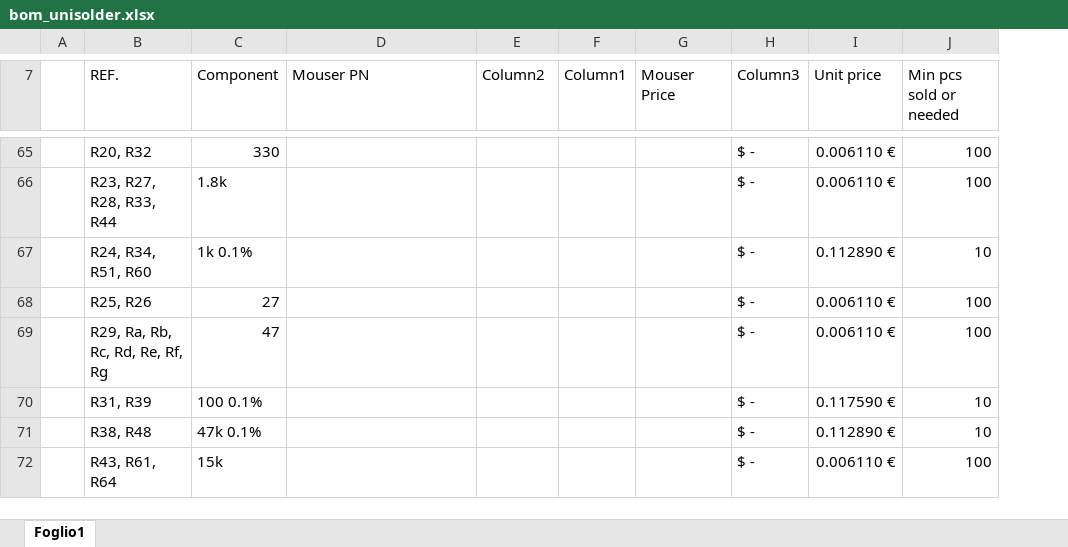
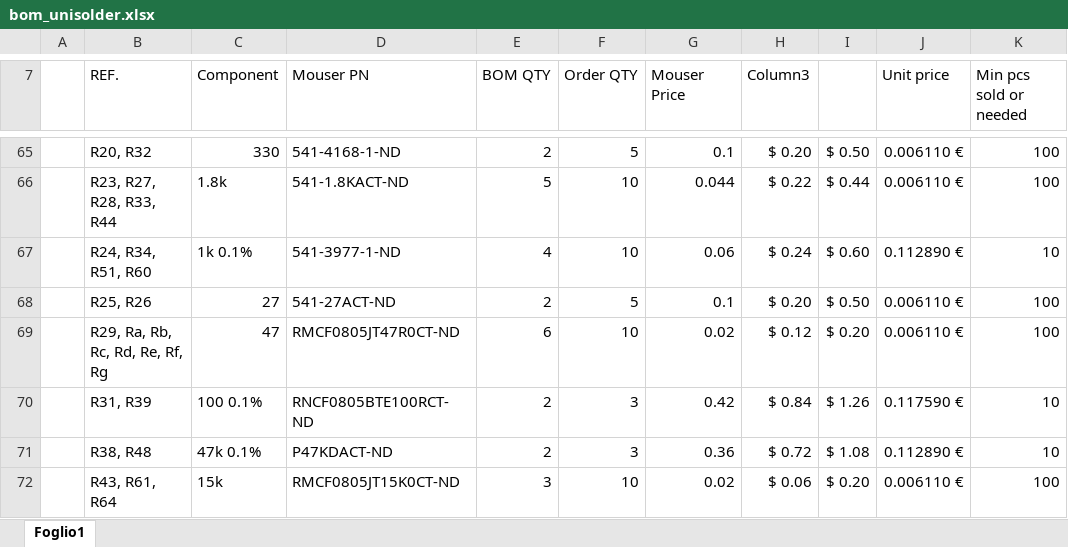
Before and after one commit to valerionew/unisolder-notes, an Excel workbook: bom_unisolder.xlsx, sheet Foglio1, drawn as a sheet; only a part is shown, gaps mark what is left out; values as stored, in another font and other column widths than the file's, no cell formats; table styles not drawn; removed rows and columns are numbered as before the commit, all else as after; the diff covers the shown part only; the diff names each change by its address in the sheet, - before the commit and + after, or states it on an @@ line.

```diff
--- a/bom_unisolder.xlsx (sheet Foglio1)
+++ b/bom_unisolder.xlsx (sheet Foglio1)
-column F (Column1), empty
+column F (Order QTY), rows 65-72: 5 | 10 | 10 | 5 | 10 | 3 | 3 | 10
+column I, rows 65-72: $ 0.50 | $ 0.44 | $ 0.60 | $ 0.50 | $ 0.20 | $ 1.26 | $ 1.08 | $ 0.20
-E7: Column2
+E7: BOM QTY
-D65 (Mouser PN): (empty)
+D65 (Mouser PN): 541-4168-1-ND
-E65 (BOM QTY): (empty)
+E65 (BOM QTY): 2
-G65 (Mouser Price): (empty)
+G65 (Mouser Price): 0.1
-H65 (Column3): $ -
+H65 (Column3): $ 0.20
-D66 (Mouser PN): (empty)
+D66 (Mouser PN): 541-1.8KACT-ND
-E66 (BOM QTY): (empty)
+E66 (BOM QTY): 5
-G66 (Mouser Price): (empty)
+G66 (Mouser Price): 0.044
-H66 (Column3): $ -
+H66 (Column3): $ 0.22
-D67 (Mouser PN): (empty)
+D67 (Mouser PN): 541-3977-1-ND
-E67 (BOM QTY): (empty)
+E67 (BOM QTY): 4
-G67 (Mouser Price): (empty)
+G67 (Mouser Price): 0.06
-H67 (Column3): $ -
+H67 (Column3): $ 0.24
-D68 (Mouser PN): (empty)
+D68 (Mouser PN): 541-27ACT-ND
-E68 (BOM QTY): (empty)
+E68 (BOM QTY): 2
-G68 (Mouser Price): (empty)
+G68 (Mouser Price): 0.1
-H68 (Column3): $ -
+H68 (Column3): $ 0.20
-D69 (Mouser PN): (empty)
+D69 (Mouser PN): RMCF0805JT47R0CT-ND
-E69 (BOM QTY): (empty)
+E69 (BOM QTY): 6
-G69 (Mouser Price): (empty)
+G69 (Mouser Price): 0.02
-H69 (Column3): $ -
+H69 (Column3): $ 0.12
-D70 (Mouser PN): (empty)
+D70 (Mouser PN): RNCF0805BTE100RCT-ND
-E70:E71 (BOM QTY): (empty)
+E70:E71 (BOM QTY): 2
-G70 (Mouser Price): (empty)
+G70 (Mouser Price): 0.42
-H70 (Column3): $ -
+H70 (Column3): $ 0.84
-D71 (Mouser PN): (empty)
+D71 (Mouser PN): P47KDACT-ND
-G71 (Mouser Price): (empty)
+G71 (Mouser Price): 0.36
-H71 (Column3): $ -
+H71 (Column3): $ 0.72
-D72 (Mouser PN): (empty)
+D72 (Mouser PN): RMCF0805JT15K0CT-ND
-E72 (BOM QTY): (empty)
+E72 (BOM QTY): 3
-G72 (Mouser Price): (empty)
+G72 (Mouser Price): 0.02
-H72 (Column3): $ -
+H72 (Column3): $ 0.06
```
Also changed, not shown: 2 added rows, 6 removed rows and 198 edited cells elsewhere in this sheet, cell formats, formulas that keep their value, 42 other files.
